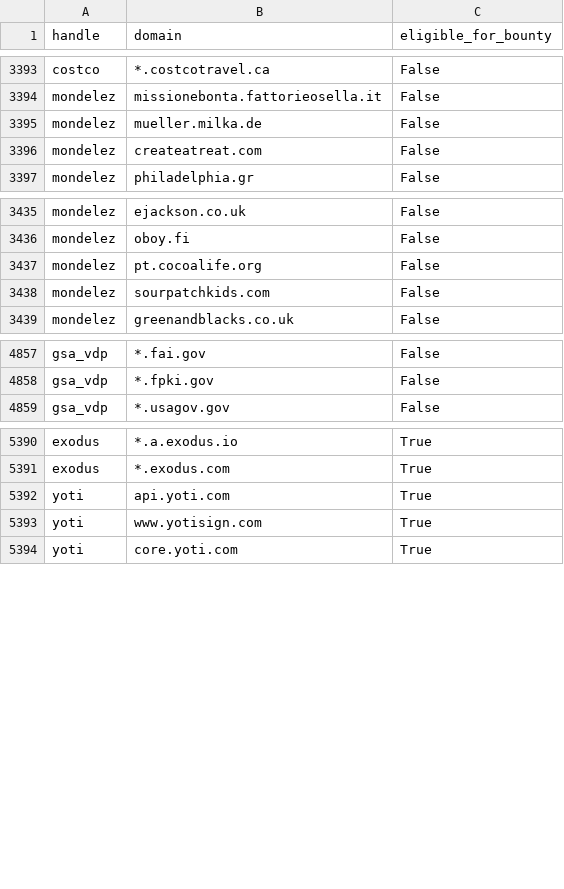
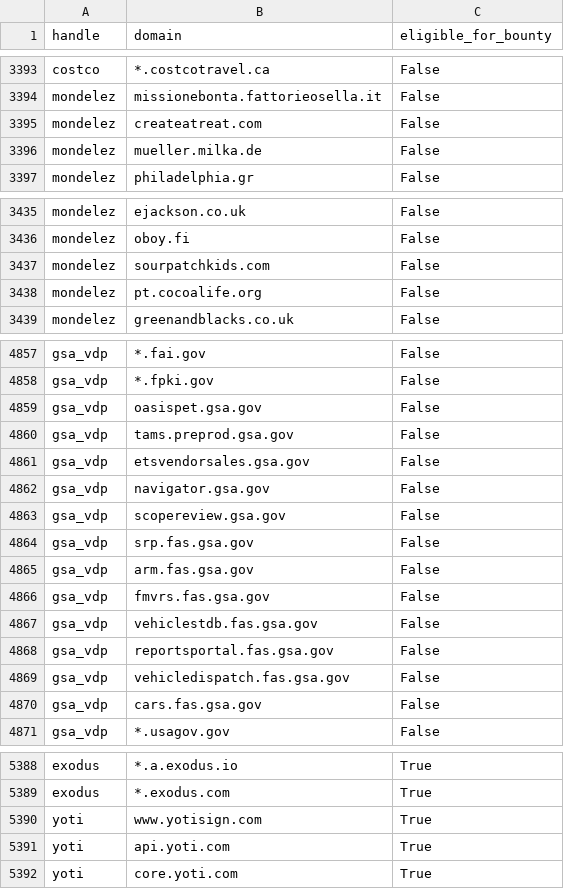
Before and after one commit to atxiii/h1domains, a CSV file: domains.csv, drawn as a sheet; only a part is shown, gaps mark what is left out; the diff covers the shown part only.

```diff
--- a/domains.csv
+++ b/domains.csv
@@ -3394,4 +3394,4 @@ costco,*.costcotravel.ca,False
 mondelez,missionebonta.fattorieosella.it,False
-mondelez,mueller.milka.de,False
 mondelez,createatreat.com,False
+mondelez,mueller.milka.de,False
 mondelez,philadelphia.gr,False
@@ -3436,4 +3436,4 @@ mondelez,ejackson.co.uk,False
 mondelez,oboy.fi,False
-mondelez,pt.cocoalife.org,False
 mondelez,sourpatchkids.com,False
+mondelez,pt.cocoalife.org,False
 mondelez,greenandblacks.co.uk,False
@@ -4858,2 +4858,14 @@ gsa_vdp,*.fai.gov,False
 gsa_vdp,*.fpki.gov,False
+gsa_vdp,oasispet.gsa.gov,False
+gsa_vdp,tams.preprod.gsa.gov,False
+gsa_vdp,etsvendorsales.gsa.gov,False
+gsa_vdp,navigator.gsa.gov,False
+gsa_vdp,scopereview.gsa.gov,False
+gsa_vdp,srp.fas.gsa.gov,False
+gsa_vdp,arm.fas.gsa.gov,False
+gsa_vdp,fmvrs.fas.gsa.gov,False
+gsa_vdp,vehiclestdb.fas.gsa.gov,False
+gsa_vdp,reportsportal.fas.gsa.gov,False
+gsa_vdp,vehicledispatch.fas.gsa.gov,False
+gsa_vdp,cars.fas.gsa.gov,False
 gsa_vdp,*.usagov.gov,False
@@ -5391,4 +5389,4 @@ exodus,*.a.exodus.io,True
 exodus,*.exodus.com,True
-yoti,api.yoti.com,True
 yoti,www.yotisign.com,True
+yoti,api.yoti.com,True
 yoti,core.yoti.com,True
```
Also changed, not shown: 14 removed rows and 6 moved rows elsewhere in this file, 3 other files.
